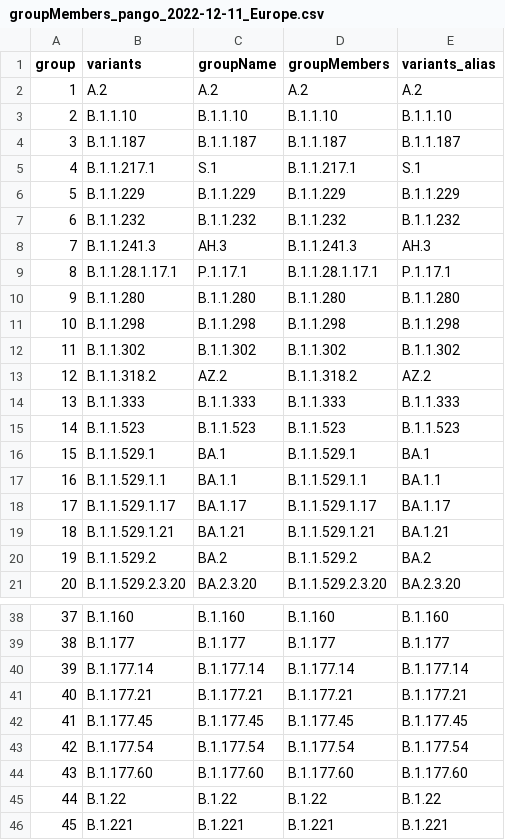
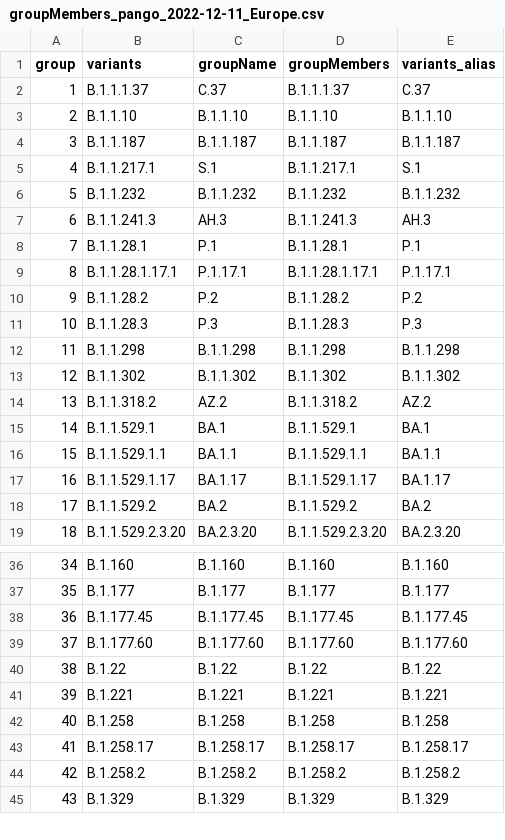
Before and after one commit to fabou-uobaf/VaQuERo, a CSV file: resources/groupMembers_pango_2022-12-11_Europe.csv, drawn as a sheet; only a part is shown, gaps mark what is left out; the shorter side is filled out with more unchanged rows; removed rows and columns are numbered as before the commit, all else as after; the diff covers the shown part only; the diff names each change by its address in the sheet, - before the commit and + after, or states it on an @@ line.

```diff
--- a/resources/groupMembers_pango_2022-12-11_Europe.csv
+++ b/resources/groupMembers_pango_2022-12-11_Europe.csv
-row 2: 1 | A.2 | A.2 | A.2 | A.2
+row 2: 1 | B.1.1.1.37 | C.37 | B.1.1.1.37 | C.37
-row 6: 5 | B.1.1.229 | B.1.1.229 | B.1.1.229 | B.1.1.229
@@ column A (group) renumbered from row 6 down @@
+row 8: 7 | B.1.1.28.1 | P.1 | B.1.1.28.1 | P.1
-row 10: 9 | B.1.1.280 | B.1.1.280 | B.1.1.280 | B.1.1.280
+row 10: 9 | B.1.1.28.2 | P.2 | B.1.1.28.2 | P.2
+row 11: 10 | B.1.1.28.3 | P.3 | B.1.1.28.3 | P.3
-row 14: 13 | B.1.1.333 | B.1.1.333 | B.1.1.333 | B.1.1.333
-row 15: 14 | B.1.1.523 | B.1.1.523 | B.1.1.523 | B.1.1.523
-row 19: 18 | B.1.1.529.1.21 | BA.1.21 | B.1.1.529.1.21 | BA.1.21
-row 40: 39 | B.1.177.14 | B.1.177.14 | B.1.177.14 | B.1.177.14
-row 41: 40 | B.1.177.21 | B.1.177.21 | B.1.177.21 | B.1.177.21
-row 43: 42 | B.1.177.54 | B.1.177.54 | B.1.177.54 | B.1.177.54
```
Also changed, not shown: 6 added rows, 3 removed rows and 4 edited cells elsewhere in this file, resources/mutations_list_grouped_pango_2022-12-11_Europe.csv, 2 other files.
